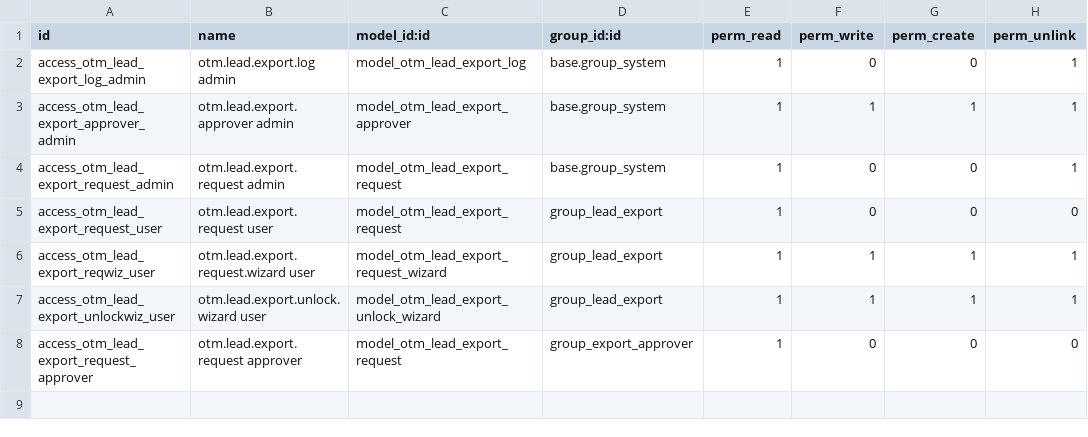
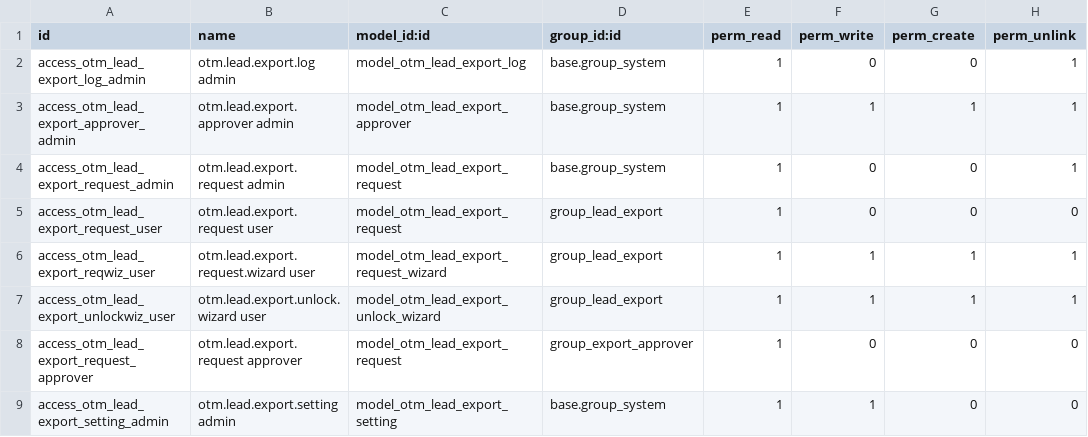
Before and after one commit to otomatercom-cloud/otm_lead_export_guard, a CSV file: security/ir.model.access.csv, drawn as a sheet.

```diff
--- a/security/ir.model.access.csv
+++ b/security/ir.model.access.csv
@@ -8 +8,2 @@ access_otm_lead_export_unlockwiz_user,otm.lead.export.unlock.wizard user,model_o
 access_otm_lead_export_request_approver,otm.lead.export.request approver,model_otm_lead_export_request,group_export_approver,1,0,0,0
+access_otm_lead_export_setting_admin,otm.lead.export.setting admin,model_otm_lead_export_setting,base.group_system,1,1,0,0
```
Also changed, not shown: 9 other files.
